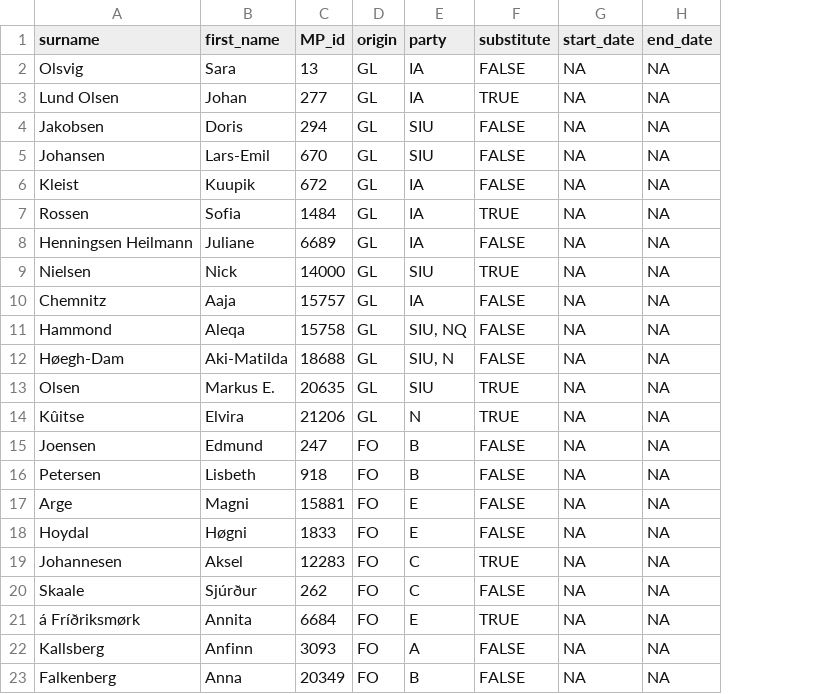
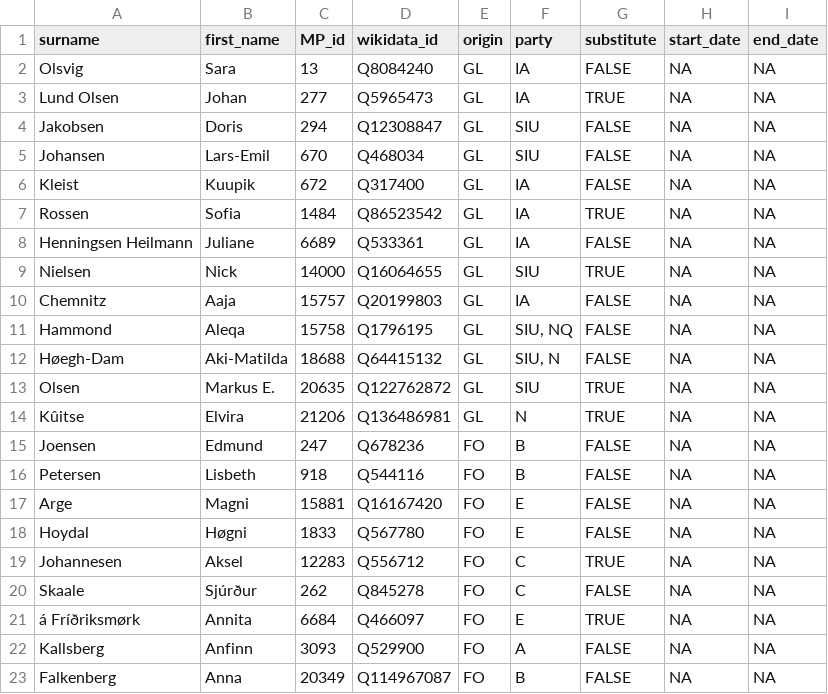
Before and after one commit to mtwente/nordatlantisk-ft, a CSV file: data/processed/csv/MP_names.csv, drawn as a sheet; the diff names each change by its address in the sheet, - before the commit and + after, or states it on an @@ line.

Commit message:
feat: add Wikidata QIDs for MPs and parties

```diff
--- a/data/processed/csv/MP_names.csv
+++ b/data/processed/csv/MP_names.csv
+column D (wikidata_id), rows 2-23: Q8084240 | Q5965473 | Q12308847 | Q468034 | Q317400 | Q86523542 | Q533361 | Q16064655 | Q20199803 | Q1796195 | Q64415132 | Q122762872 | Q136486981 | Q678236 | Q544116 | Q16167420 | Q567780 | Q556712 | Q845278 | Q466097 | Q529900 | Q114967087
```
Also changed, not shown: 7 other files.
